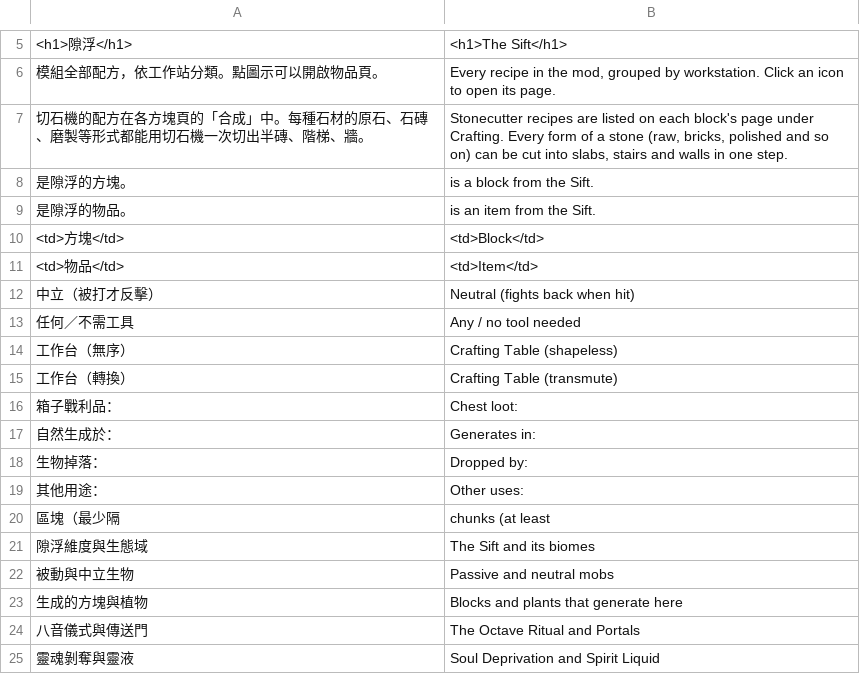
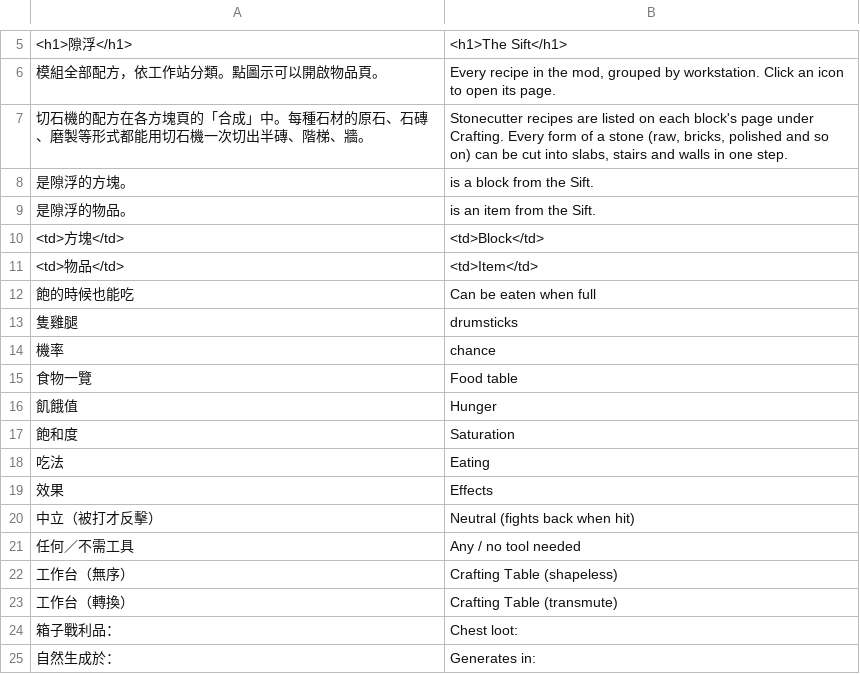
Before and after one commit to PrYuan05/the-sift-pryuan-version, a TSV file: tools/wiki/content/en/ui.tsv, drawn as a sheet; only a part is shown, gaps mark what is left out; the shorter side is filled out with more unchanged rows; the diff names each change by its address in the sheet, - before the commit and + after, or states it on an @@ line.

```diff
--- a/tools/wiki/content/en/ui.tsv
+++ b/tools/wiki/content/en/ui.tsv
+row 12: 飽的時候也能吃 | Can be eaten when full
+row 13: 隻雞腿 | drumsticks
+row 14: 機率 | chance
+row 15: 食物一覽 | Food table
+row 16: 飢餓值 | Hunger
+row 17: 飽和度 | Saturation
+row 18: 吃法 | Eating
+row 19: 效果 | Effects
```
Also changed, not shown: 11 other files.
